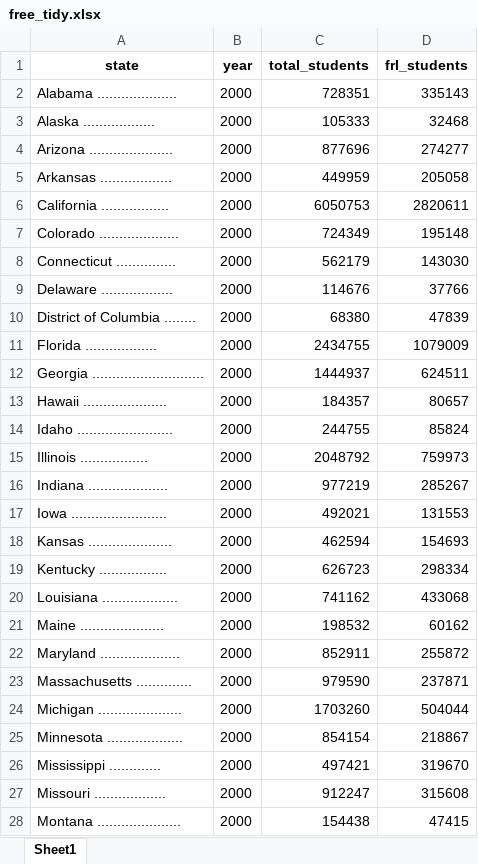
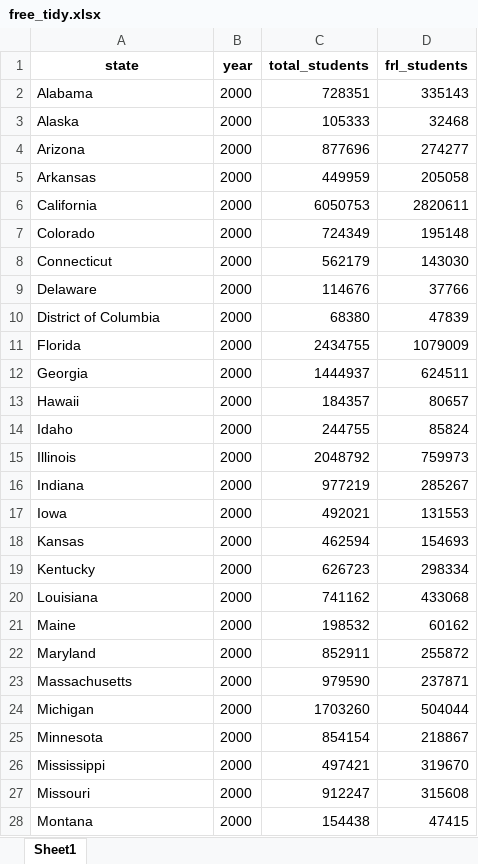
Before and after one commit to wdoyle42/hoddatasci, an Excel workbook: lessons/free_tidy.xlsx, sheet Sheet1, drawn as a sheet; only a part is shown; values as stored, in another font and other column widths than the file's, no borders; the diff covers the shown part only; the diff names each change by its address in the sheet, - before the commit and + after, or states it on an @@ line.

Commit message:
Changes to excel files from flat data class

```diff
--- a/lessons/free_tidy.xlsx (sheet Sheet1)
+++ b/lessons/free_tidy.xlsx (sheet Sheet1)
-A2 (state): Alabama ....................
+A2 (state): Alabama
-A3 (state): Alaska ..................
+A3 (state): Alaska
-A4 (state): Arizona .....................
+A4 (state): Arizona
-A5 (state): Arkansas ..................
+A5 (state): Arkansas
-A6 (state): California .................
+A6 (state): California
-A7 (state): Colorado ....................
+A7 (state): Colorado
-A8 (state): Connecticut ...............
+A8 (state): Connecticut
-A9 (state): Delaware ..................
+A9 (state): Delaware
-A10 (state): District of Columbia ........
+A10 (state): District of Columbia
-A11 (state): Florida ..................
+A11 (state): Florida
-A12 (state): Georgia ............................
+A12 (state): Georgia
-A13 (state): Hawaii .....................
+A13 (state): Hawaii
-A14 (state): Idaho ........................
+A14 (state): Idaho
-A15 (state): Illinois .................
+A15 (state): Illinois
-A16 (state): Indiana ....................
+A16 (state): Indiana
-A17 (state): Iowa ........................
+A17 (state): Iowa
-A18 (state): Kansas .....................
+A18 (state): Kansas
-A19 (state): Kentucky .................
+A19 (state): Kentucky
-A20 (state): Louisiana ...................
+A20 (state): Louisiana
-A21 (state): Maine .....................
+A21 (state): Maine
-A22 (state): Maryland ....................
+A22 (state): Maryland
-A23 (state): Massachusetts ..............
+A23 (state): Massachusetts
-A24 (state): Michigan .....................
+A24 (state): Michigan
-A25 (state): Minnesota ...................
+A25 (state): Minnesota
-A26 (state): Mississippi .............
+A26 (state): Mississippi
-A27 (state): Missouri ..................
+A27 (state): Missouri
-A28 (state): Montana .....................
+A28 (state): Montana
```
Also changed, not shown: 177 edited cells elsewhere in this sheet, 7 other files.
